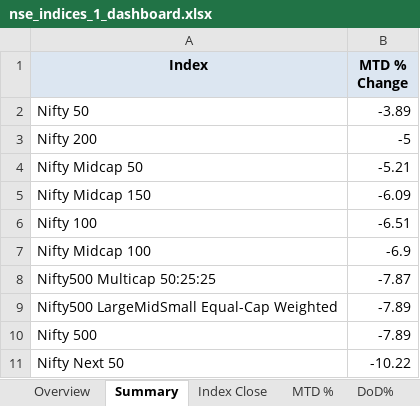
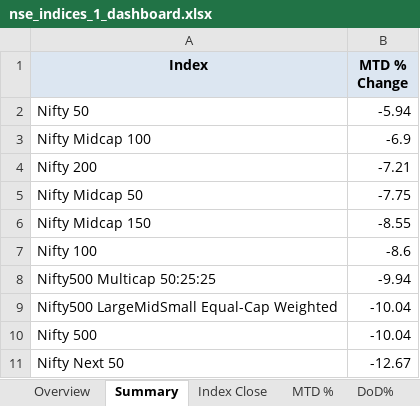
Before and after one commit to rahulshirke7951/nse.indices.a1, an Excel workbook: nse_indices_1_dashboard.xlsx, sheet Summary, drawn as a sheet; values as stored, in another font and other column widths than the file's, no borders; removed rows and columns are numbered as before the commit, all else as after; the diff names each change by its address in the sheet, - before the commit and + after, or states it on an @@ line.

```diff
--- a/nse_indices_1_dashboard.xlsx (sheet Summary)
+++ b/nse_indices_1_dashboard.xlsx (sheet Summary)
-B2 (MTD % Change): -3.89
+B2 (MTD % Change): -5.94
-row 3: Nifty 200 | -5
-row 4: Nifty Midcap 50 | -5.21
-row 5: Nifty Midcap 150 | -6.09
-row 6: Nifty 100 | -6.51
+row 4: Nifty 200 | -7.21
+row 5: Nifty Midcap 50 | -7.75
+row 6: Nifty Midcap 150 | -8.55
+row 7: Nifty 100 | -8.6
-B8 (MTD % Change): -7.87
+B8 (MTD % Change): -9.94
-B9:B10 (MTD % Change): -7.89
+B9:B10 (MTD % Change): -10.04
-B11 (MTD % Change): -10.22
+B11 (MTD % Change): -12.67
```
Also changed, not shown: sheet DoD%, sheet MTD %, sheet Index Close, sheet Daily Movers, sheet Overview, nse_indices_1_raw.xlsx, 1 other file.
